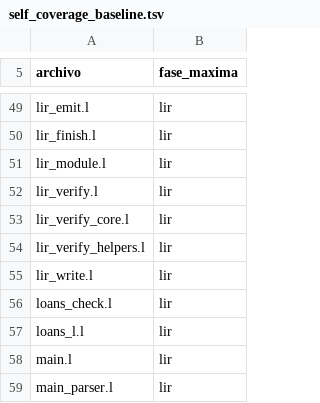
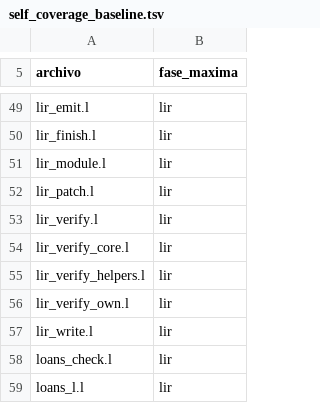
Before and after one commit to Joshua-EPR/ELE, a TSV file: docs/self_coverage_baseline.tsv, drawn as a sheet; only a part is shown, gaps mark what is left out; the shorter side is filled out with more unchanged rows; the diff names each change by its address in the sheet, - before the commit and + after, or states it on an @@ line.

```diff
--- a/docs/self_coverage_baseline.tsv
+++ b/docs/self_coverage_baseline.tsv
+row 52: lir_patch.l | lir
+row 56: lir_verify_own.l | lir
```
Also changed, not shown: docs/ele_v2_legacy_baseline.tsv, 4 other files.
